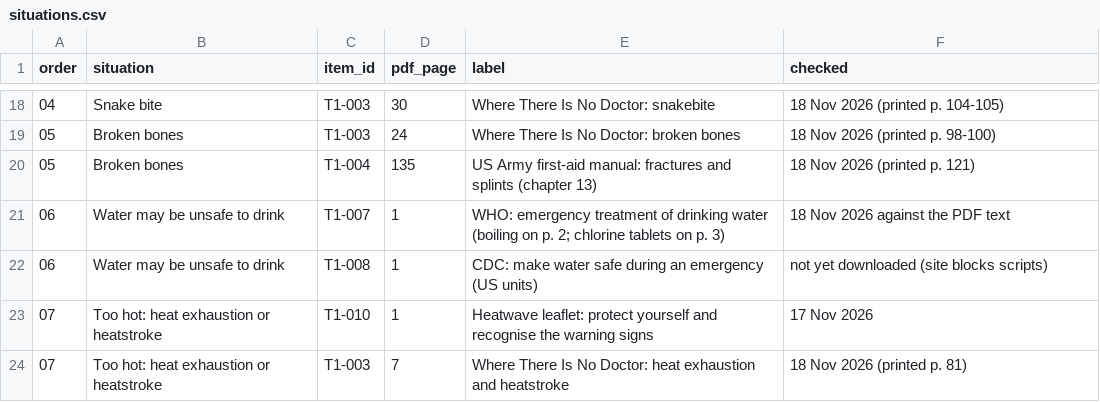
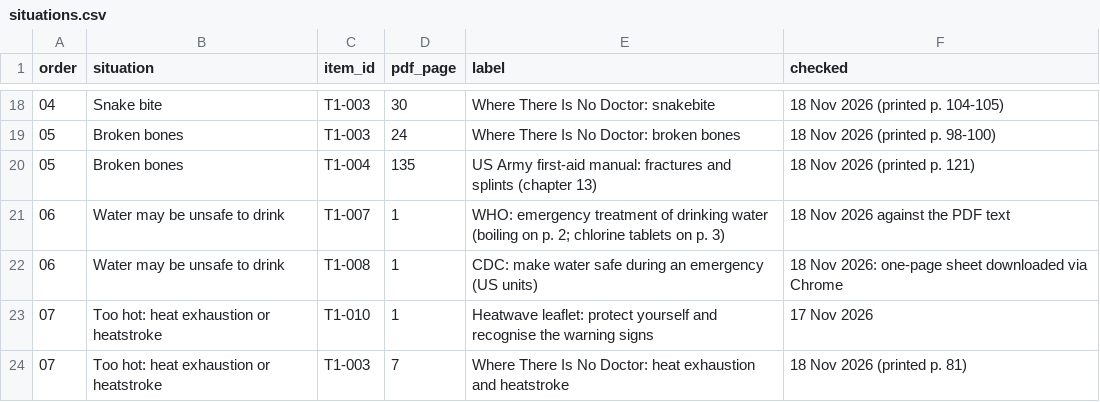
Before and after one commit to hbarakat140/knowledge-arc, a CSV file: frontdoor/situations.csv, drawn as a sheet; only a part is shown, gaps mark what is left out.

```diff
--- a/frontdoor/situations.csv
+++ b/frontdoor/situations.csv
@@ -21,3 +21,3 @@ order,situation,item_id,pdf_page,label,checked
 06,Water may be unsafe to drink,T1-007,1,WHO: emergency treatment of drinking water (boiling on p. 2; chlorine tablets on p. 3),18 Nov 2026 against the PDF text
-06,Water may be unsafe to drink,T1-008,1,CDC: make water safe during an emergency (US units),not yet downloaded (site blocks scripts)
+06,Water may be unsafe to drink,T1-008,1,CDC: make water safe during an emergency (US units),18 Nov 2026: one-page sheet downloaded via Chrome
 07,Too hot: heat exhaustion or heatstroke,T1-010,1,Heatwave leaflet: protect yourself and recognise the warning signs,17 Nov 2026
```
Also changed, not shown: catalog/catalog.csv, 4 other files.
